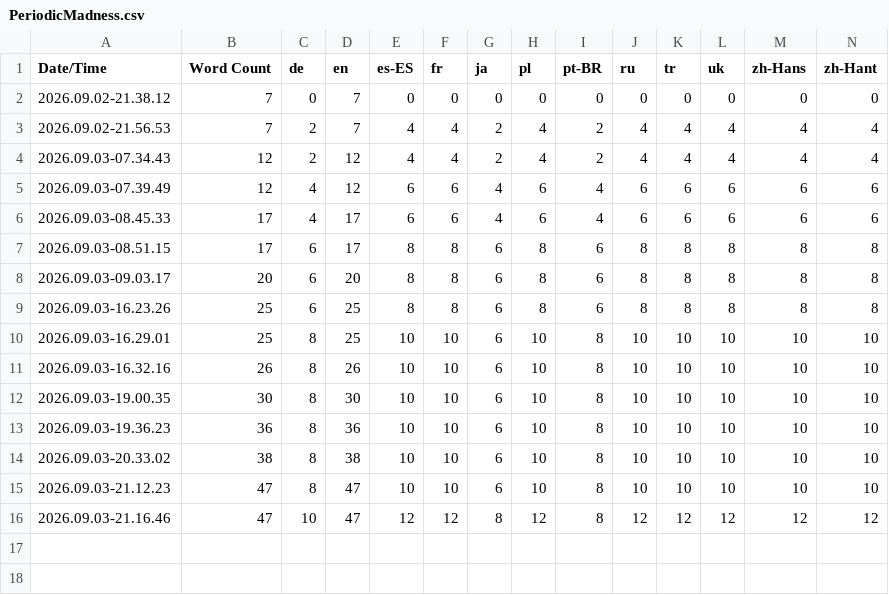
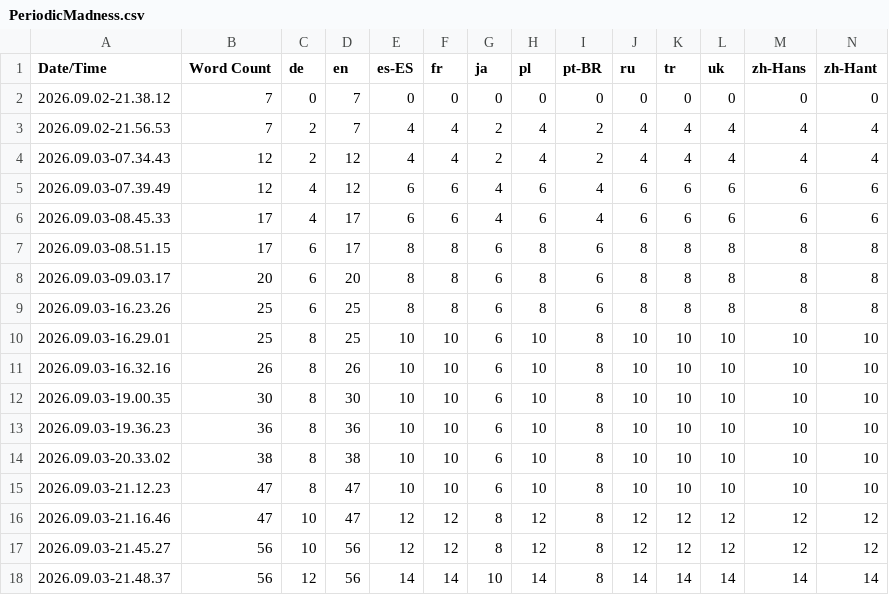
Before and after one commit to QuingKhaos/sf-PeriodicMadness, a CSV file: Content/Localization/PeriodicMadness/PeriodicMadness.csv, drawn as a sheet; the diff names each change by its address in the sheet, - before the commit and + after, or states it on an @@ line.

```diff
--- a/Content/Localization/PeriodicMadness/PeriodicMadness.csv
+++ b/Content/Localization/PeriodicMadness/PeriodicMadness.csv
+row 17: 2026.09.03-21.45.27 | 56 | 10 | 56 | 12 | 12 | 8 | 12 | 8 | 12 | 12 | 12 | 12 | 12
+row 18: 2026.09.03-21.48.37 | 56 | 12 | 56 | 14 | 14 | 10 | 14 | 8 | 14 | 14 | 14 | 14 | 14
```
Also changed, not shown: 45 other files.
